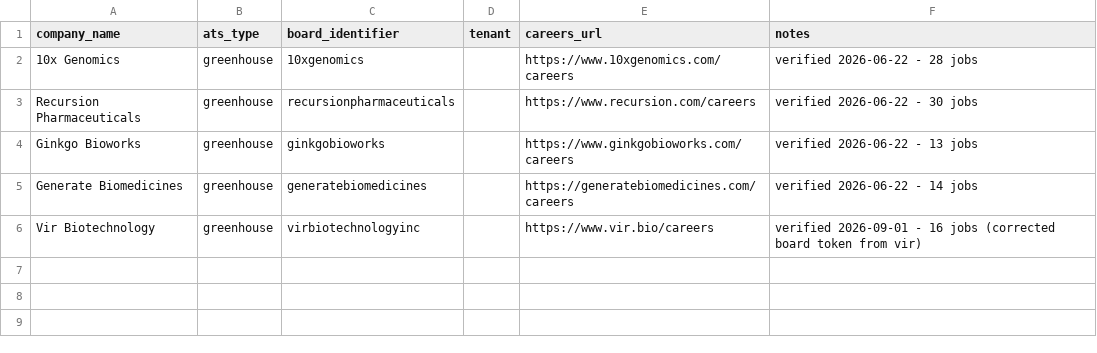
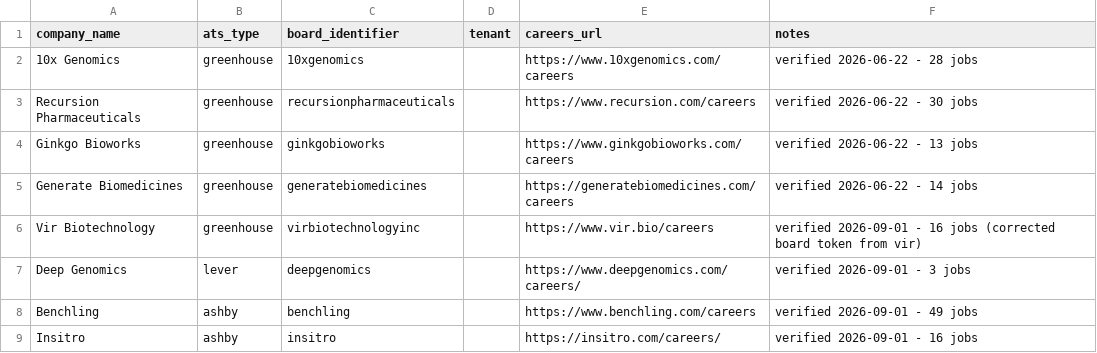
Before and after one commit to sleyn/job_scraper_bioinfo, a CSV file: config/companies.csv, drawn as a sheet.

```diff
--- a/config/companies.csv
+++ b/config/companies.csv
@@ -6 +6,4 @@ Generate Biomedicines,greenhouse,generatebiomedicines,,https://generatebiomedici
 Vir Biotechnology,greenhouse,virbiotechnologyinc,,https://www.vir.bio/careers,verified 2026-09-01 - 16 jobs (corrected board token from vir)
+Deep Genomics,lever,deepgenomics,,https://www.deepgenomics.com/careers/,verified 2026-09-01 - 3 jobs
+Benchling,ashby,benchling,,https://www.benchling.com/careers,verified 2026-09-01 - 49 jobs
+Insitro,ashby,insitro,,https://insitro.com/careers/,verified 2026-09-01 - 16 jobs
```
Also changed, not shown: 8 other files.
